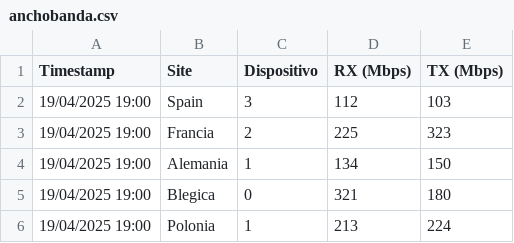
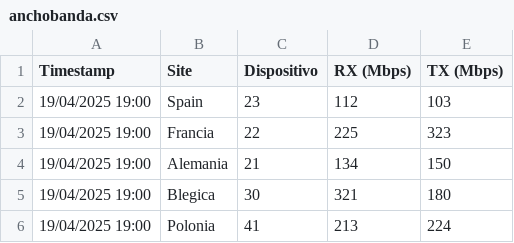
Before and after one commit to BebuGigs/Proyectos, a CSV file: anchobanda.csv, drawn as a sheet.

Commit message:
anchobanda.csv

```diff
--- a/anchobanda.csv
+++ b/anchobanda.csv
@@ -1,6 +1,6 @@
 Timestamp;Site;Dispositivo;RX (Mbps);TX (Mbps)
-19/04/2025 19:00;Spain;3;112;103
-19/04/2025 19:00;Francia;2;225;323
-19/04/2025 19:00;Alemania;1;134;150
-19/04/2025 19:00;Blegica;0;321;180
-19/04/2025 19:00;Polonia;1;213;224
+19/04/2025 19:00;Spain;23;112;103
+19/04/2025 19:00;Francia;22;225;323
+19/04/2025 19:00;Alemania;21;134;150
+19/04/2025 19:00;Blegica;30;321;180
+19/04/2025 19:00;Polonia;41;213;224
```
